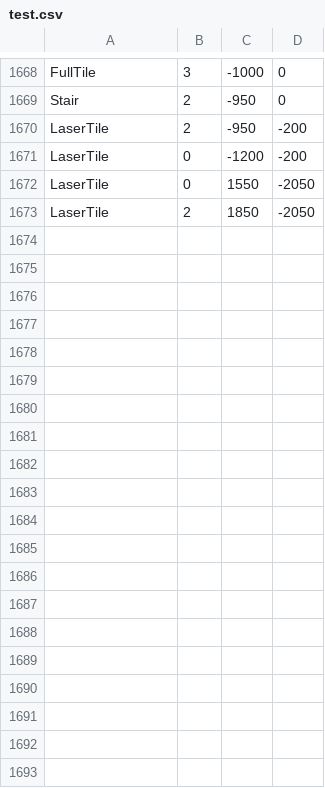
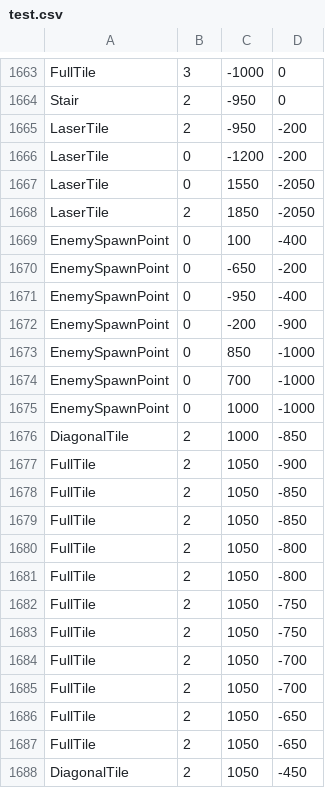
Before and after one commit to AAAAAndyli/Grid-Based-Greenfoot-Game, a CSV file: level/maps/test.csv, drawn as a sheet; only a part is shown, gaps mark what is left out; the diff covers the shown part only.

```diff
--- a/level/maps/test.csv
+++ b/level/maps/test.csv
@@ -1673 +1668,21 @@ LaserTile,0,1550,-2050
 LaserTile,2,1850,-2050
+EnemySpawnPoint,0,100,-400
+EnemySpawnPoint,0,-650,-200
+EnemySpawnPoint,0,-950,-400
+EnemySpawnPoint,0,-200,-900
+EnemySpawnPoint,0,850,-1000
+EnemySpawnPoint,0,700,-1000
+EnemySpawnPoint,0,1000,-1000
+DiagonalTile,2,1000,-850
+FullTile,2,1050,-900
+FullTile,2,1050,-850
+FullTile,2,1050,-850
+FullTile,2,1050,-800
+FullTile,2,1050,-800
+FullTile,2,1050,-750
+FullTile,2,1050,-750
+FullTile,2,1050,-700
+FullTile,2,1050,-700
+FullTile,2,1050,-650
+FullTile,2,1050,-650
+DiagonalTile,2,1050,-450
```
Also changed, not shown: 9 added rows and 5 removed rows elsewhere in this file, level/maps/test5.csv, 29 other files.
